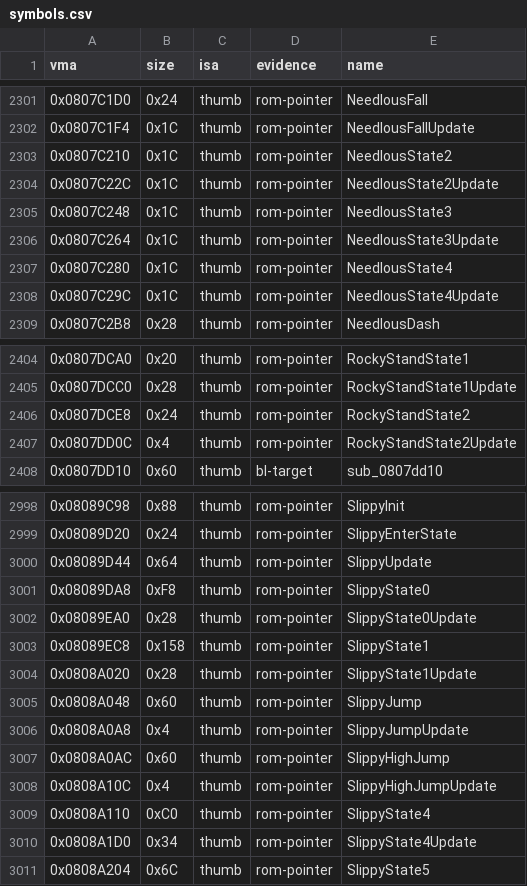
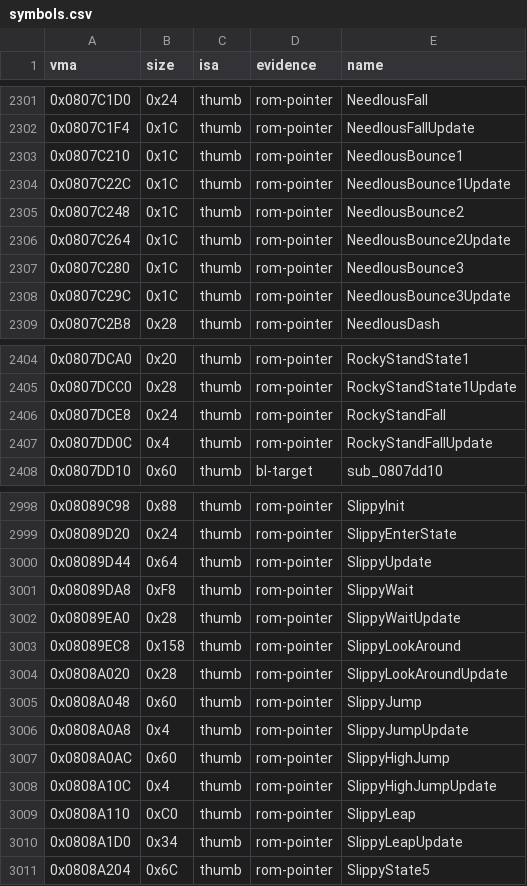
Before and after one commit to overjt/knidl, a CSV file: docs/analysis/symbols.csv, drawn as a sheet; only a part is shown, gaps mark what is left out; the diff covers the shown part only.

Commit message:
Names: Slippy's Wait / LookAround / Leap, Rocky's jump and falls, Needlous' bounces (R1), ScarfyPlaceNearPlayer (#155 run 7)

```diff
--- a/docs/analysis/symbols.csv
+++ b/docs/analysis/symbols.csv
@@ -2302,8 +2302,8 @@ vma,size,isa,evidence,name
 0x0807C1F4,0x1C,thumb,rom-pointer,NeedlousFallUpdate
-0x0807C210,0x1C,thumb,rom-pointer,NeedlousState2
-0x0807C22C,0x1C,thumb,rom-pointer,NeedlousState2Update
-0x0807C248,0x1C,thumb,rom-pointer,NeedlousState3
-0x0807C264,0x1C,thumb,rom-pointer,NeedlousState3Update
-0x0807C280,0x1C,thumb,rom-pointer,NeedlousState4
-0x0807C29C,0x1C,thumb,rom-pointer,NeedlousState4Update
+0x0807C210,0x1C,thumb,rom-pointer,NeedlousBounce1
+0x0807C22C,0x1C,thumb,rom-pointer,NeedlousBounce1Update
+0x0807C248,0x1C,thumb,rom-pointer,NeedlousBounce2
+0x0807C264,0x1C,thumb,rom-pointer,NeedlousBounce2Update
+0x0807C280,0x1C,thumb,rom-pointer,NeedlousBounce3
+0x0807C29C,0x1C,thumb,rom-pointer,NeedlousBounce3Update
 0x0807C2B8,0x28,thumb,rom-pointer,NeedlousDash
@@ -2405,4 +2405,4 @@ vma,size,isa,evidence,name
 0x0807DCC0,0x28,thumb,rom-pointer,RockyStandState1Update
-0x0807DCE8,0x24,thumb,rom-pointer,RockyStandState2
-0x0807DD0C,0x4,thumb,rom-pointer,RockyStandState2Update
+0x0807DCE8,0x24,thumb,rom-pointer,RockyStandFall
+0x0807DD0C,0x4,thumb,rom-pointer,RockyStandFallUpdate
 0x0807DD10,0x60,thumb,bl-target,sub_0807dd10
@@ -3000,6 +3000,6 @@ vma,size,isa,evidence,name
 0x08089D44,0x64,thumb,rom-pointer,SlippyUpdate
-0x08089DA8,0xF8,thumb,rom-pointer,SlippyState0
-0x08089EA0,0x28,thumb,rom-pointer,SlippyState0Update
-0x08089EC8,0x158,thumb,rom-pointer,SlippyState1
-0x0808A020,0x28,thumb,rom-pointer,SlippyState1Update
+0x08089DA8,0xF8,thumb,rom-pointer,SlippyWait
+0x08089EA0,0x28,thumb,rom-pointer,SlippyWaitUpdate
+0x08089EC8,0x158,thumb,rom-pointer,SlippyLookAround
+0x0808A020,0x28,thumb,rom-pointer,SlippyLookAroundUpdate
 0x0808A048,0x60,thumb,rom-pointer,SlippyJump
@@ -3008,4 +3008,4 @@ vma,size,isa,evidence,name
 0x0808A10C,0x4,thumb,rom-pointer,SlippyHighJumpUpdate
-0x0808A110,0xC0,thumb,rom-pointer,SlippyState4
-0x0808A1D0,0x34,thumb,rom-pointer,SlippyState4Update
+0x0808A110,0xC0,thumb,rom-pointer,SlippyLeap
+0x0808A1D0,0x34,thumb,rom-pointer,SlippyLeapUpdate
 0x0808A204,0x6C,thumb,rom-pointer,SlippyState5
```
Also changed, not shown: 5 edited cells elsewhere in this file, 11 other files.
